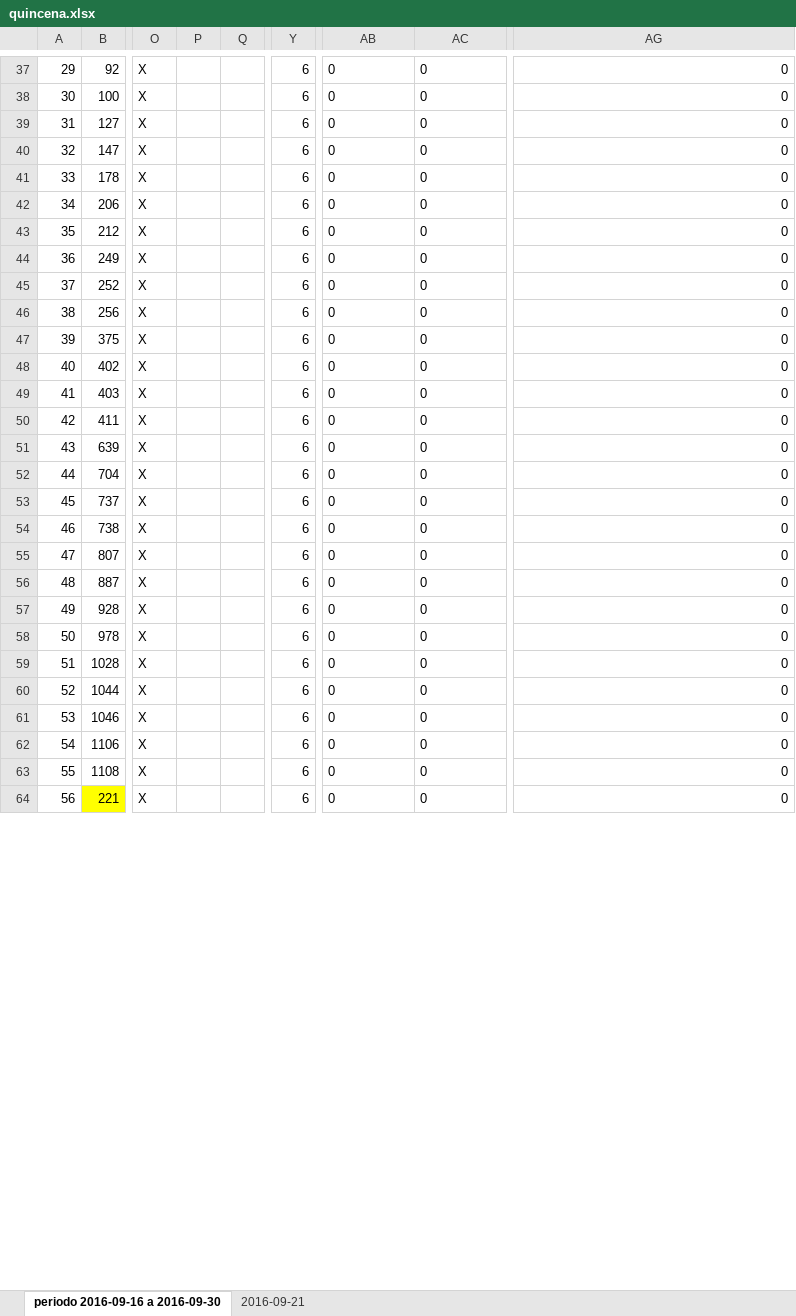
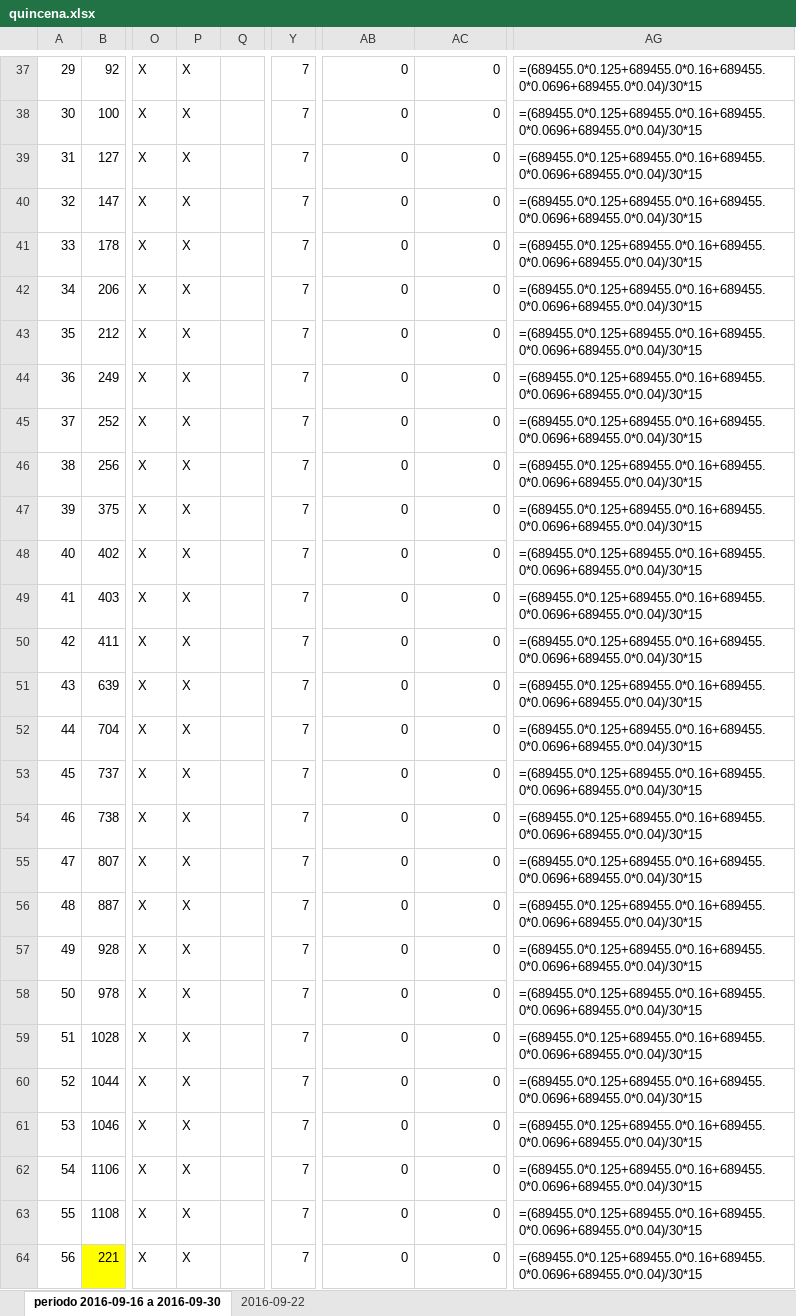
Before and after one commit to jorgearmandotu/personal, an Excel workbook: personal/quincena.xlsx, sheet periodo 2016-09-16 a 2016-09-30, drawn as a sheet; only a part is shown, gaps mark what is left out; values as stored, in another font and other column widths than the file's, no borders; formulas without a stored value are shown as written; the diff covers the shown part only; the diff names each change by its address in the sheet, - before the commit and + after, or states it on an @@ line.

```diff
--- a/personal/quincena.xlsx (sheet periodo 2016-09-16 a 2016-09-30)
+++ b/personal/quincena.xlsx (sheet periodo 2016-09-16 a 2016-09-30)
-sheet tab: 2016-09-21
+sheet tab: 2016-09-22
-P37:P64: (empty)
+P37:P64: X
-Y37:Y64: 6
+Y37:Y64: 7
-AB37:AC64 alignment: left
+AB37:AC64 alignment: right
-AG37:AG64: 0
+AG37:AG64: =(689455.0*0.125+689455.0*0.16+689455.0*0.0696+689455.0*0.04)/30*15
```
Also changed, not shown: 402 edited cells and cell formats elsewhere in this sheet, sheet 2016-09-22, 9 other files.
